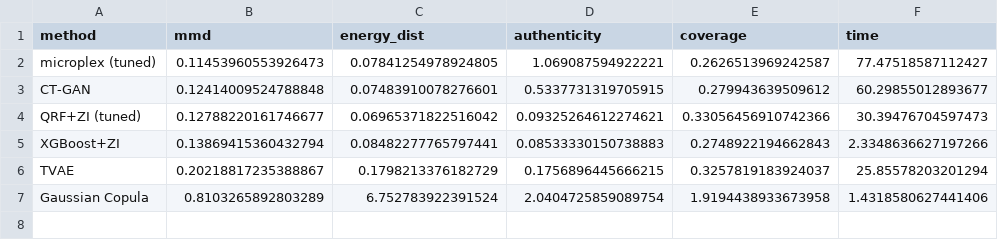
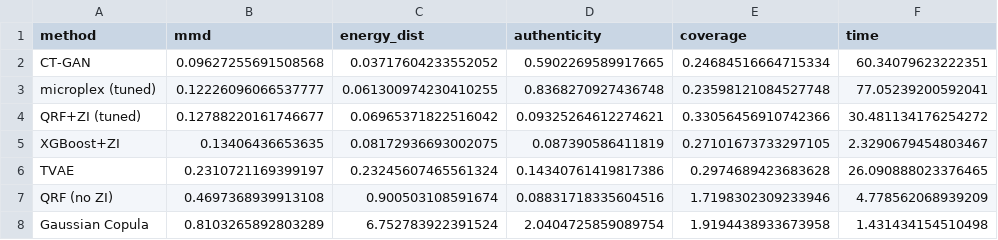
Before and after one commit to CosilicoAI/micro, a CSV file: benchmarks/results/comprehensive_comparison.csv, drawn as a sheet.

```diff
--- a/benchmarks/results/comprehensive_comparison.csv
+++ b/benchmarks/results/comprehensive_comparison.csv
@@ -1,7 +1,8 @@
 method,mmd,energy_dist,authenticity,coverage,time
-microplex (tuned),0.11453960553926473,0.07841254978924805,1.069087594922221,0.2626513969242587,77.47518587112427
-CT-GAN,0.12414009524788848,0.07483910078276601,0.5337731319705915,0.279943639509612,60.29855012893677
-QRF+ZI (tuned),0.12788220161746677,0.06965371822516042,0.09325264612274621,0.33056456910742366,30.39476704597473
-XGBoost+ZI,0.13869415360432794,0.08482277765797441,0.08533330150738883,0.2748922194662843,2.3348636627197266
-TVAE,0.20218817235388867,0.1798213376182729,0.1756896445666215,0.3257819183924037,25.85578203201294
-Gaussian Copula,0.8103265892803289,6.752783922391524,2.0404725859089754,1.9194438933673958,1.4318580627441406
+CT-GAN,0.09627255691508568,0.03717604233552052,0.5902269589917665,0.24684516664715334,60.34079623222351
+microplex (tuned),0.12226096066537777,0.061300974230410255,0.8368270927436748,0.23598121084527748,77.05239200592041
+QRF+ZI (tuned),0.12788220161746677,0.06965371822516042,0.09325264612274621,0.33056456910742366,30.481134176254272
+XGBoost+ZI,0.13406436653635,0.08172936693002075,0.087390586411819,0.27101673733297105,2.3290679454803467
+TVAE,0.2310721169399197,0.23245607465561324,0.14340761419817386,0.2974689423683628,26.090888023376465
+QRF (no ZI),0.4697368939913108,0.900503108591674,0.08831718335604516,1.7198302309233946,4.778562068939209
+Gaussian Copula,0.8103265892803289,6.752783922391524,2.0404725859089754,1.9194438933673958,1.431434154510498
```
Also changed, not shown: 1 other file.
